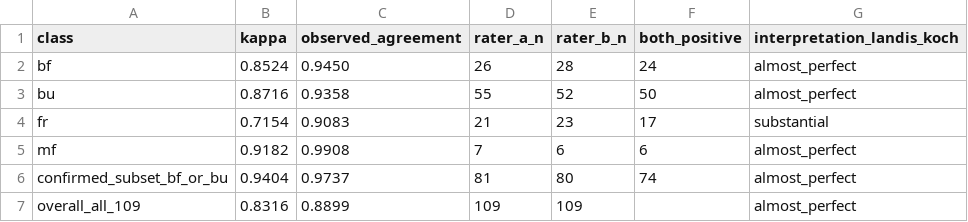
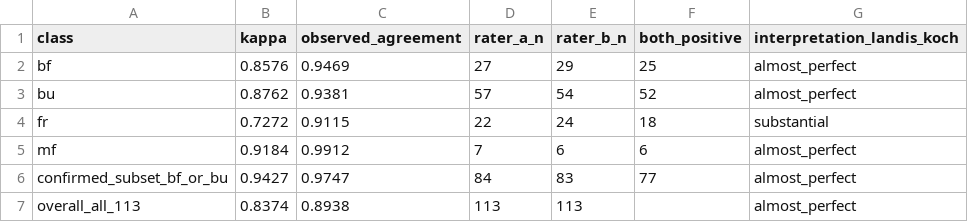
Before and after one commit to sajjadanwar0/token-budgets-formals, a CSV file: irr/per_class_kappa.csv, drawn as a sheet.

Commit message:
IRR Phase 2: add Zahid's 4 supplementary ratings (CCDE-002, LANG-020, LANG-035, SMAG-001), all in perfect agreement with rater A. Update κ from 0.832 (N=109) to 0.837 (N=113, 100% catalog coverage). Bootstrap CI [0.746, 0.917].

```diff
--- a/irr/per_class_kappa.csv
+++ b/irr/per_class_kappa.csv
@@ -1,7 +1,7 @@
 class,kappa,observed_agreement,rater_a_n,rater_b_n,both_positive,interpretation_landis_koch
-bf,0.8524,0.9450,26,28,24,almost_perfect
-bu,0.8716,0.9358,55,52,50,almost_perfect
-fr,0.7154,0.9083,21,23,17,substantial
-mf,0.9182,0.9908,7,6,6,almost_perfect
-confirmed_subset_bf_or_bu,0.9404,0.9737,81,80,74,almost_perfect
-overall_all_109,0.8316,0.8899,109,109,,almost_perfect
+bf,0.8576,0.9469,27,29,25,almost_perfect
+bu,0.8762,0.9381,57,54,52,almost_perfect
+fr,0.7272,0.9115,22,24,18,substantial
+mf,0.9184,0.9912,7,6,6,almost_perfect
+confirmed_subset_bf_or_bu,0.9427,0.9747,84,83,77,almost_perfect
+overall_all_113,0.8374,0.8938,113,113,,almost_perfect
```
Also changed, not shown: 2 other files.
